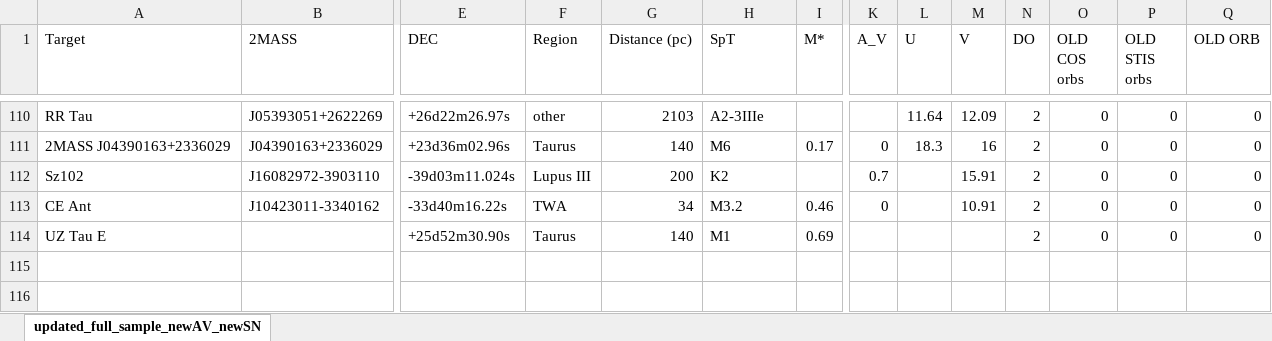
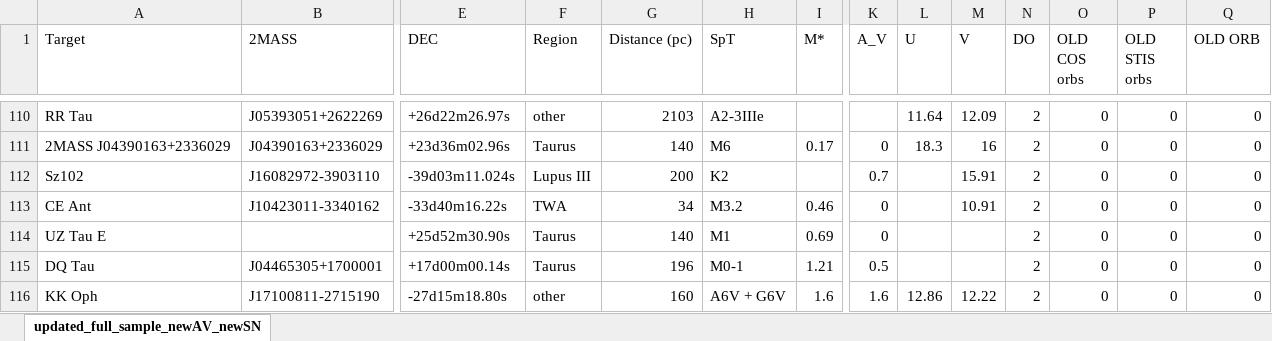
Before and after one commit to spacetelescope/ullyses-utils, an Excel workbook: utils/data/target_metadata/full_sample_CTTS.xlsx, sheet updated_full_sample_newAV_newSN, drawn as a sheet; only a part is shown, gaps mark what is left out; values as stored, in another font and other column widths than the file's, no borders; conditional formats not drawn; rows hold the shown columns only; the diff names each change by its address in the sheet, - before the commit and + after, or states it on an @@ line.

Commit message:
added KK Oph and another TTS target (AR)

```diff
--- a/utils/data/target_metadata/full_sample_CTTS.xlsx (sheet updated_full_sample_newAV_newSN)
+++ b/utils/data/target_metadata/full_sample_CTTS.xlsx (sheet updated_full_sample_newAV_newSN)
-K114 (A_V): (empty)
+K114 (A_V): 0
+row 115: DQ Tau | J04465305+1700001 | +17d00m00.14s | Taurus | 196 | M0-1 | 1.21 | 0.5 |  |  | 2 | 0 | 0 | 0
+row 116: KK Oph | J17100811-2715190 | -27d15m18.80s | other | 160 | A6V + G6V | 1.6 | 1.6 | 12.86 | 12.22 | 2 | 0 | 0 | 0
```
Also changed, not shown: 2 other files.
